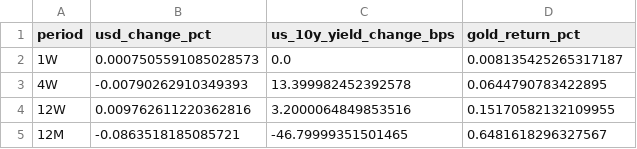
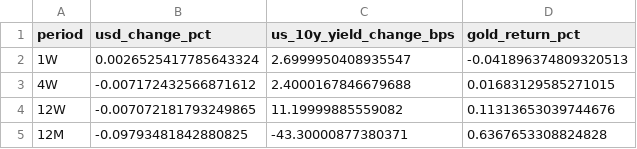
Before and after one commit to TPtobiaperosino/gold-regime-insight-engine, a CSV file: data/regime_snapshot.csv, drawn as a sheet.

```diff
--- a/data/regime_snapshot.csv
+++ b/data/regime_snapshot.csv
@@ -1,5 +1,5 @@
 period,usd_change_pct,us_10y_yield_change_bps,gold_return_pct
-1W,0.0007505591085028573,0.0,0.008135425265317187
-4W,-0.00790262910349393,13.399982452392578,0.0644790783422895
-12W,0.009762611220362816,3.2000064849853516,0.15170582132109955
-12M,-0.0863518185085721,-46.79999351501465,0.6481618296327567
+1W,0.0026525417785643324,2.6999950408935547,-0.041896374809320513
+4W,-0.007172432566871612,2.4000167846679688,0.01683129585271015
+12W,-0.007072181793249865,11.19999885559082,0.11313653039744676
+12M,-0.09793481842880825,-43.30000877380371,0.6367653308824828
```
Also changed, not shown: data/credit_risk_premium_20y.csv, data/gld_spy_ratio_12m.csv, 19 other files.
